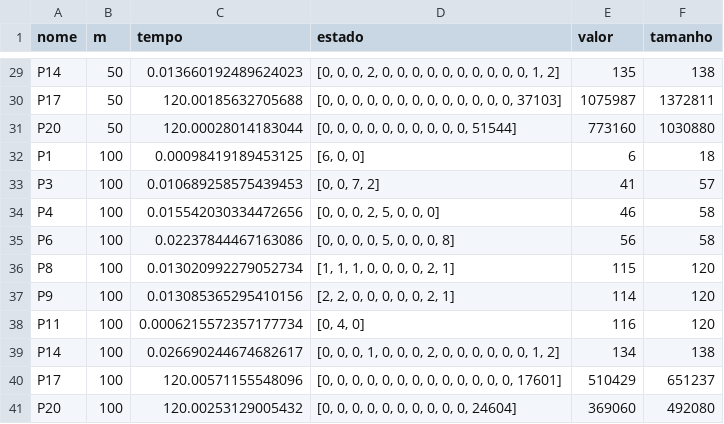
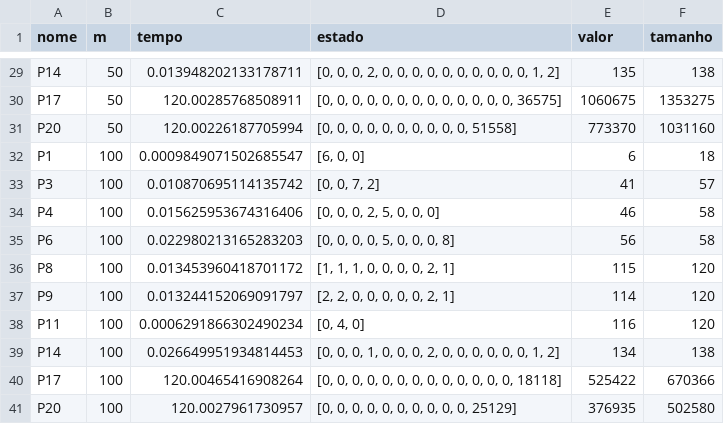
Before and after one commit to lrmendess/grad-ia, a CSV file: trab1/resultados/treino_beamsearch.csv, drawn as a sheet; only a part is shown, gaps mark what is left out; removed rows and columns are numbered as before the commit, all else as after; the diff covers the shown part only; the diff names each change by its address in the sheet, - before the commit and + after, or states it on an @@ line.

```diff
--- a/trab1/resultados/treino_beamsearch.csv
+++ b/trab1/resultados/treino_beamsearch.csv
-C29 (tempo): 0.013660192489624023
+C29 (tempo): 0.013948202133178711
-row 30: P17 | 50 | 120.00185632705688 | [0, 0, 0, 0, 0, 0, 0, 0, 0, 0, 0, 0, 0, 37103] | 1075987 | 1372811
-row 31: P20 | 50 | 120.00028014183044 | [0, 0, 0, 0, 0, 0, 0, 0, 0, 0, 51544] | 773160 | 1030880
+row 30: P17 | 50 | 120.00285768508911 | [0, 0, 0, 0, 0, 0, 0, 0, 0, 0, 0, 0, 0, 36575] | 1060675 | 1353275
+row 31: P20 | 50 | 120.00226187705994 | [0, 0, 0, 0, 0, 0, 0, 0, 0, 0, 51558] | 773370 | 1031160
-C32 (tempo): 0.00098419189453125
+C32 (tempo): 0.0009849071502685547
-C33 (tempo): 0.010689258575439453
+C33 (tempo): 0.010870695114135742
-C34 (tempo): 0.015542030334472656
+C34 (tempo): 0.015625953674316406
-C35 (tempo): 0.02237844467163086
+C35 (tempo): 0.022980213165283203
-C36 (tempo): 0.013020992279052734
+C36 (tempo): 0.013453960418701172
-C37 (tempo): 0.013085365295410156
+C37 (tempo): 0.013244152069091797
-C38 (tempo): 0.0006215572357177734
+C38 (tempo): 0.0006291866302490234
-C39 (tempo): 0.026690244674682617
+C39 (tempo): 0.026649951934814453
-row 40: P17 | 100 | 120.00571155548096 | [0, 0, 0, 0, 0, 0, 0, 0, 0, 0, 0, 0, 0, 17601] | 510429 | 651237
-row 41: P20 | 100 | 120.00253129005432 | [0, 0, 0, 0, 0, 0, 0, 0, 0, 0, 24604] | 369060 | 492080
+row 40: P17 | 100 | 120.00465416908264 | [0, 0, 0, 0, 0, 0, 0, 0, 0, 0, 0, 0, 0, 18118] | 525422 | 670366
+row 41: P20 | 100 | 120.0027961730957 | [0, 0, 0, 0, 0, 0, 0, 0, 0, 0, 25129] | 376935 | 502580
```
Also changed, not shown: 4 added rows, 4 removed rows and 23 edited cells elsewhere in this file, 16 other files.
